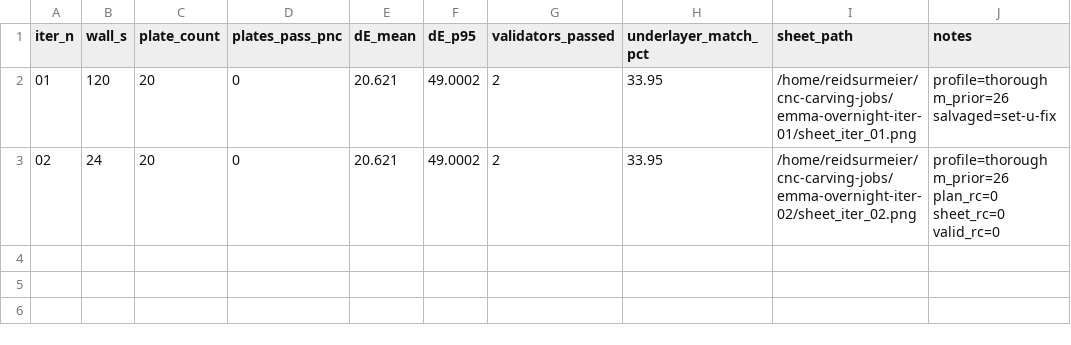
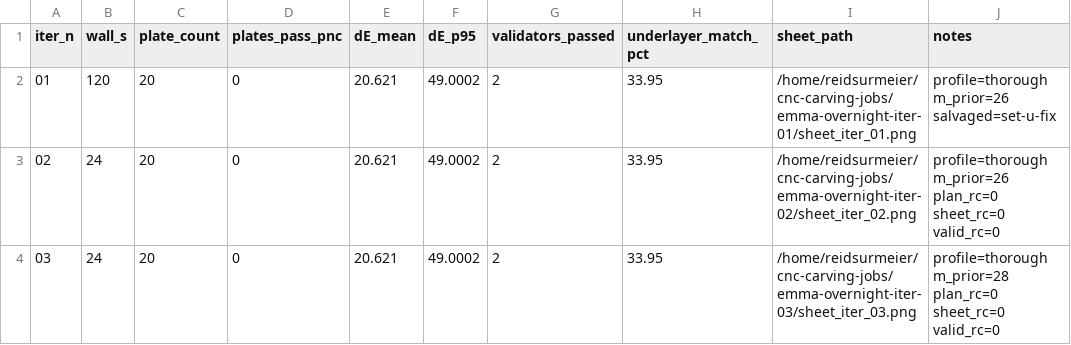
Before and after one commit to ReidSurmeier/chuck-mcp-layering-lab, a CSV file: research/v5-overnight/loop-runner/iterations.csv, drawn as a sheet.

Commit message:
v5 overnight iter 03: m_prior=28, dE 20.62 (m_prior has no effect on loss)

```diff
--- a/research/v5-overnight/loop-runner/iterations.csv
+++ b/research/v5-overnight/loop-runner/iterations.csv
@@ -3 +3,2 @@ iter_n,wall_s,plate_count,plates_pass_pnc,dE_mean,dE_p95,validators_passed,under
 02,24,20,0,20.621,49.0002,2,33.95,/home/reidsurmeier/cnc-carving-jobs/emma-overnight-iter-02/sheet_iter_02.png,profile=thorough m_prior=26 plan_rc=0 sheet_rc=0 valid_rc=0
+03,24,20,0,20.621,49.0002,2,33.95,/home/reidsurmeier/cnc-carving-jobs/emma-overnight-iter-03/sheet_iter_03.png,profile=thorough m_prior=28 plan_rc=0 sheet_rc=0 valid_rc=0
```
